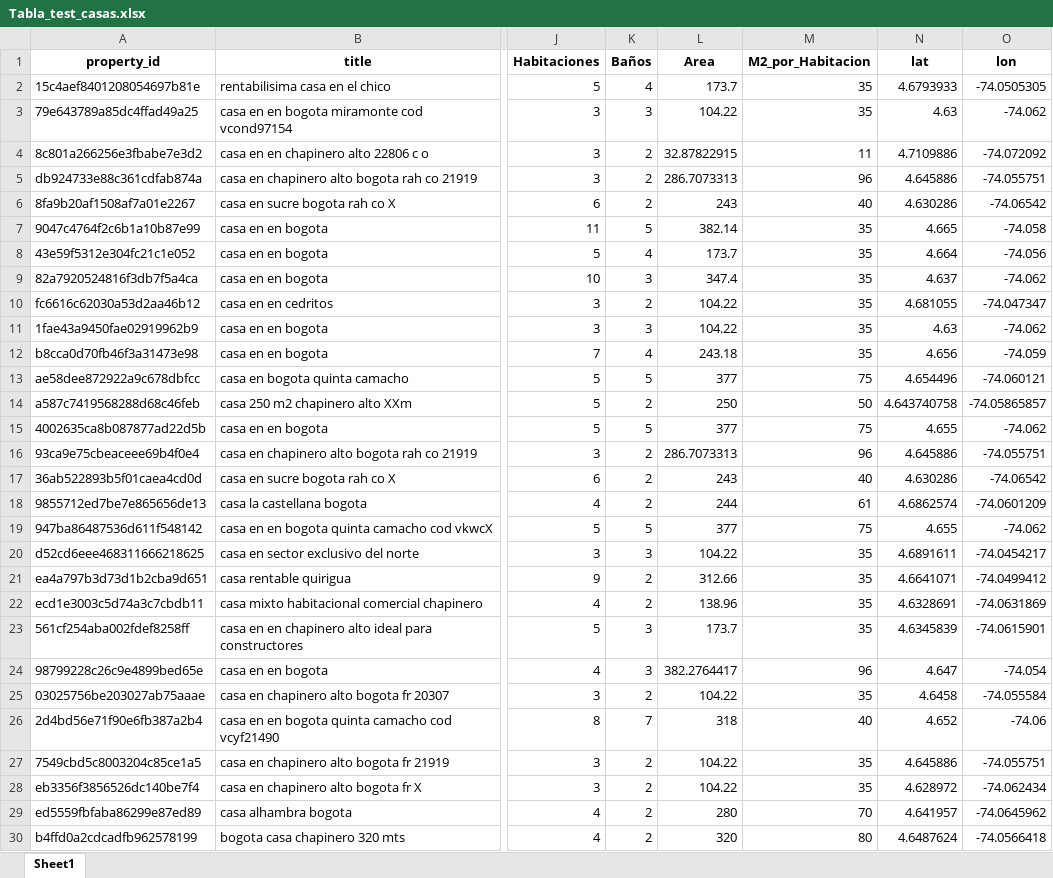
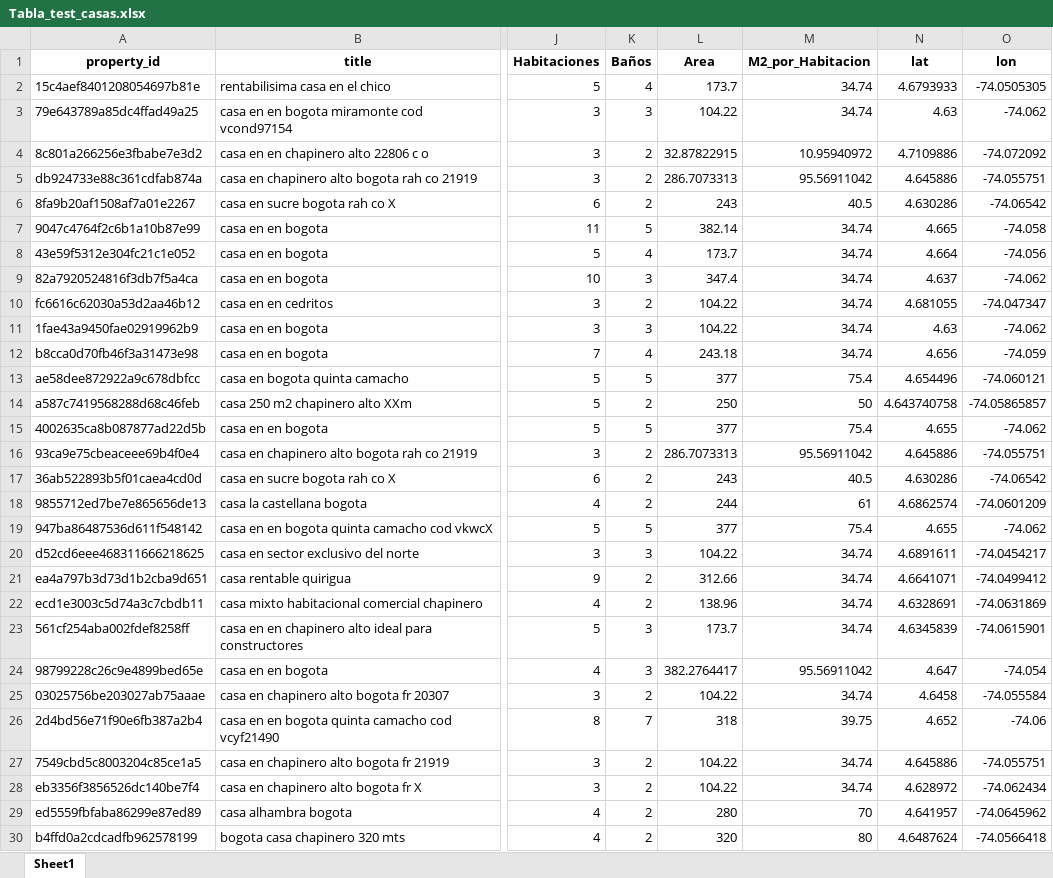
Before and after one commit to chernan77/2, an Excel workbook: Tabla_test_casas.xlsx, sheet Sheet1, drawn as a sheet; only a part is shown, gaps mark what is left out; values as stored, in another font and other column widths than the file's, no borders; the diff covers the shown part only; the diff names each change by its address in the sheet, - before the commit and + after, or states it on an @@ line.

```diff
--- a/Tabla_test_casas.xlsx (sheet Sheet1)
+++ b/Tabla_test_casas.xlsx (sheet Sheet1)
-M2:M3 (M2_por_Habitacion): 35
+M2:M3 (M2_por_Habitacion): 34.74
-M4 (M2_por_Habitacion): 11
+M4 (M2_por_Habitacion): 10.95940972
-M5 (M2_por_Habitacion): 96
+M5 (M2_por_Habitacion): 95.56911042
-M6 (M2_por_Habitacion): 40
+M6 (M2_por_Habitacion): 40.5
-M7:M12 (M2_por_Habitacion): 35
+M7:M12 (M2_por_Habitacion): 34.74
-M13 (M2_por_Habitacion): 75
+M13 (M2_por_Habitacion): 75.4
-M15 (M2_por_Habitacion): 75
+M15 (M2_por_Habitacion): 75.4
-M16 (M2_por_Habitacion): 96
+M16 (M2_por_Habitacion): 95.56911042
-M17 (M2_por_Habitacion): 40
+M17 (M2_por_Habitacion): 40.5
-M19 (M2_por_Habitacion): 75
+M19 (M2_por_Habitacion): 75.4
-M20:M23 (M2_por_Habitacion): 35
+M20:M23 (M2_por_Habitacion): 34.74
-M24 (M2_por_Habitacion): 96
+M24 (M2_por_Habitacion): 95.56911042
-M25 (M2_por_Habitacion): 35
+M25 (M2_por_Habitacion): 34.74
-M26 (M2_por_Habitacion): 40
+M26 (M2_por_Habitacion): 39.75
-M27:M28 (M2_por_Habitacion): 35
+M27:M28 (M2_por_Habitacion): 34.74
```
Also changed, not shown: 216 edited cells elsewhere in this sheet, 3 other files.
